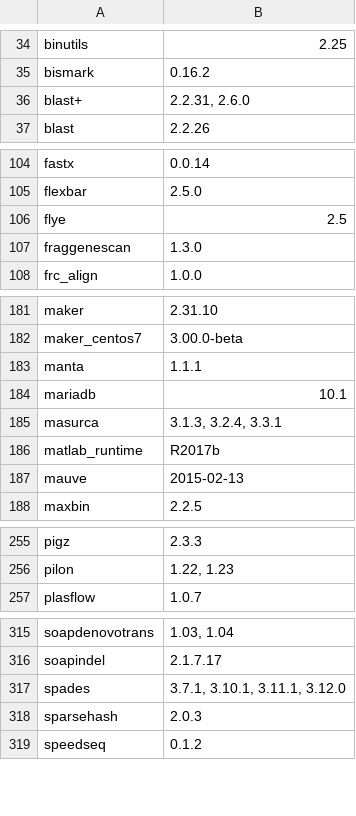
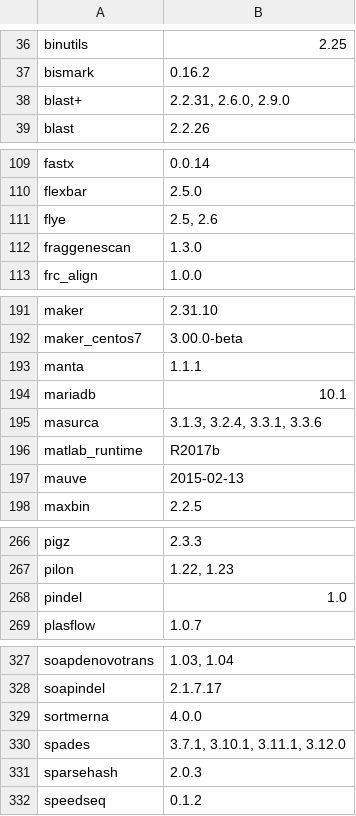
Before and after one commit to 18F/uswds-jekyll, a CSV file: _data/applications-parsed.csv, drawn as a sheet; only a part is shown, gaps mark what is left out; the diff covers the shown part only.

```diff
--- a/_data/applications-parsed.csv
+++ b/_data/applications-parsed.csv
@@ -35,3 +37,3 @@ binutils,2.25
 bismark,0.16.2
-blast+,"2.2.31, 2.6.0"
+blast+,"2.2.31, 2.6.0, 2.9.0"
 blast,2.2.26
@@ -105,3 +110,3 @@ fastx,0.0.14
 flexbar,2.5.0
-flye,2.5
+flye,"2.5, 2.6"
 fraggenescan,1.3.0
@@ -184,3 +194,3 @@ manta,1.1.1
 mariadb,10.1
-masurca,"3.1.3, 3.2.4, 3.3.1"
+masurca,"3.1.3, 3.2.4, 3.3.1, 3.3.6"
 matlab_runtime,R2017b
@@ -256,2 +267,3 @@ pigz,2.3.3
 pilon,"1.22, 1.23"
+pindel,1.0
 plasflow,1.0.7
@@ -316,2 +328,3 @@ soapdenovotrans,"1.03, 1.04"
 soapindel,2.1.7.17
+sortmerna,4.0.0
 spades,"3.7.1, 3.10.1, 3.11.1, 3.12.0"
```
Also changed, not shown: 11 added rows and 12 edited cells elsewhere in this file, _data/applications.csv, 2 other files.
